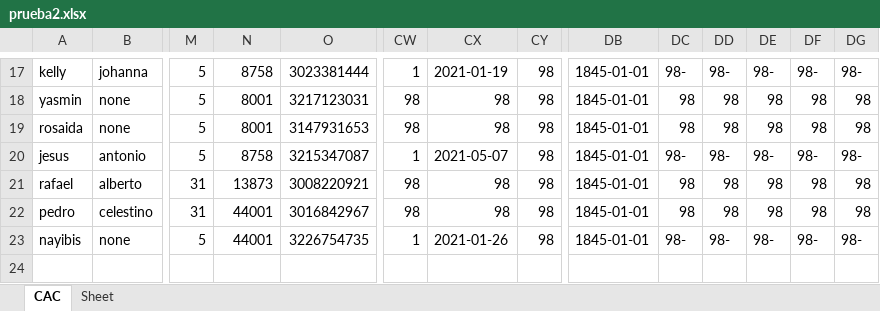
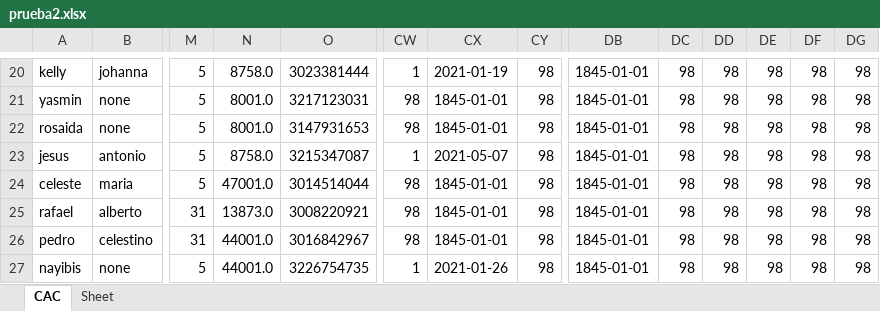
Before and after one commit to Felipeagq/altos-costos-ml, an Excel workbook: prueba2.xlsx, sheet CAC, drawn as a sheet; only a part is shown, gaps mark what is left out; values as stored, in another font and other column widths than the file's, no cell formats; addresses are those after the commit; rows hold the shown columns only; the diff covers the shown part only; the diff names each change by its address in the sheet, - before the commit and + after, or states it on an @@ line.

```diff
--- a/prueba2.xlsx (sheet CAC)
+++ b/prueba2.xlsx (sheet CAC)
-N20: 8758
+N20: 8758.0
-DC20: 98-
+DC20: 98
-DD20: 98-
+DD20: 98
-DE20: 98-
+DE20: 98
-DF20: 98-
+DF20: 98
-DG20: 98-
+DG20: 98
-N21:N22: 8001
+N21:N22: 8001.0
-CX21:CX22: 98
+CX21:CX22: 1845-01-01
-N23: 8758
+N23: 8758.0
-DC23: 98-
+DC23: 98
-DD23: 98-
+DD23: 98
-DE23: 98-
+DE23: 98
-DF23: 98-
+DF23: 98
-DG23: 98-
+DG23: 98
+row 24: celeste | maria | 5 | 47001.0 | 3014514044 | 98 | 1845-01-01 | 98 | 1845-01-01 | 98 | 98 | 98 | 98 | 98
-N25: 13873
+N25: 13873.0
-CX25:CX26: 98
+CX25:CX26: 1845-01-01
-N26:N27: 44001
+N26:N27: 44001.0
-DC27: 98-
+DC27: 98
-DD27: 98-
+DD27: 98
-DE27: 98-
+DE27: 98
-DF27: 98-
+DF27: 98
-DG27: 98-
+DG27: 98
```
Also changed, not shown: 3 added rows and 38 edited cells elsewhere in this sheet, cell formats, 13 other files.
